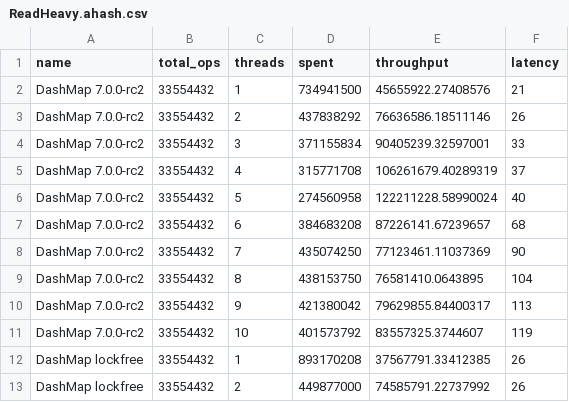
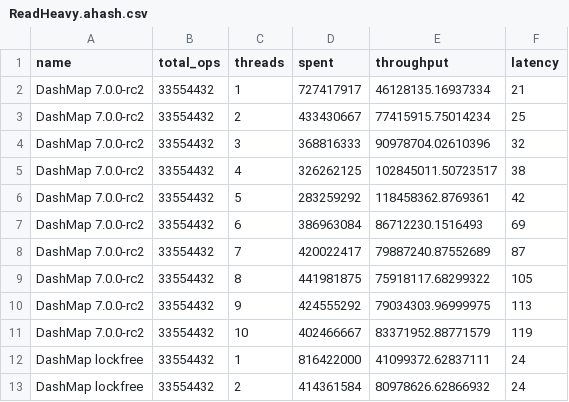
Before and after one commit to hisn-io/conc-map-bench, a CSV file: results/ReadHeavy.ahash.csv, drawn as a sheet; only a part is shown; the diff covers the shown part only.

```diff
--- a/results/ReadHeavy.ahash.csv
+++ b/results/ReadHeavy.ahash.csv
@@ -1,13 +1,13 @@
 name,total_ops,threads,spent,throughput,latency
-DashMap 7.0.0-rc2,33554432,1,734941500,45655922.27408576,21
-DashMap 7.0.0-rc2,33554432,2,437838292,76636586.18511146,26
-DashMap 7.0.0-rc2,33554432,3,371155834,90405239.32597001,33
-DashMap 7.0.0-rc2,33554432,4,315771708,106261679.40289319,37
-DashMap 7.0.0-rc2,33554432,5,274560958,122211228.58990024,40
-DashMap 7.0.0-rc2,33554432,6,384683208,87226141.67239657,68
-DashMap 7.0.0-rc2,33554432,7,435074250,77123461.11037369,90
-DashMap 7.0.0-rc2,33554432,8,438153750,76581410.0643895,104
-DashMap 7.0.0-rc2,33554432,9,421380042,79629855.84400317,113
-DashMap 7.0.0-rc2,33554432,10,401573792,83557325.3744607,119
-DashMap lockfree,33554432,1,893170208,37567791.33412385,26
-DashMap lockfree,33554432,2,449877000,74585791.22737992,26
+DashMap 7.0.0-rc2,33554432,1,727417917,46128135.16937334,21
+DashMap 7.0.0-rc2,33554432,2,433430667,77415915.75014234,25
+DashMap 7.0.0-rc2,33554432,3,368816333,90978704.02610396,32
+DashMap 7.0.0-rc2,33554432,4,326262125,102845011.50723517,38
+DashMap 7.0.0-rc2,33554432,5,283259292,118458362.8769361,42
+DashMap 7.0.0-rc2,33554432,6,386963084,86712230.1516493,69
+DashMap 7.0.0-rc2,33554432,7,420022417,79887240.87552689,87
+DashMap 7.0.0-rc2,33554432,8,441981875,75918117.68299322,105
+DashMap 7.0.0-rc2,33554432,9,424555292,79034303.96999975,113
+DashMap 7.0.0-rc2,33554432,10,402466667,83371952.88771579,119
+DashMap lockfree,33554432,1,816422000,41099372.62837111,24
+DashMap lockfree,33554432,2,414361584,80978626.62866932,24
```
Also changed, not shown: 24 edited cells elsewhere in this file, results/Exchange.ahash.csv, 8 other files.
